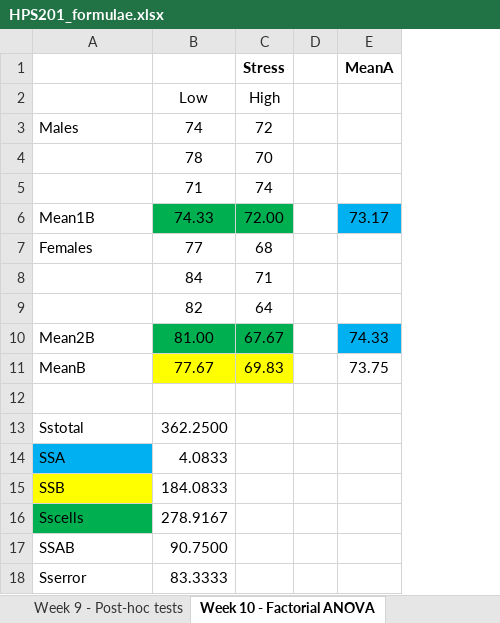
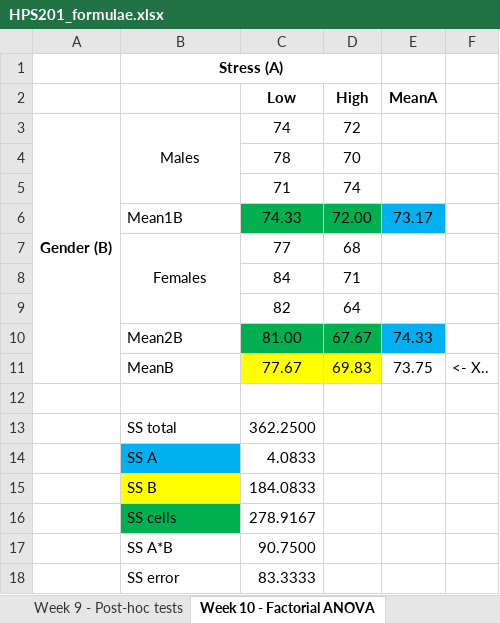
Before and after one commit to spikeymikey73/HPS201, an Excel workbook: data/HPS201_formulae.xlsx, sheet Week 10 - Factorial ANOVA, drawn as a sheet; values as stored, in another font and other column widths than the file's, no borders; removed rows and columns are numbered as before the commit, all else as after; the diff names each change by its address in the sheet, - before the commit and + after, or states it on an @@ line.

```diff
--- a/data/HPS201_formulae.xlsx (sheet Week 10 - Factorial ANOVA)
+++ b/data/HPS201_formulae.xlsx (sheet Week 10 - Factorial ANOVA)
+column A, row 3: Gender (B)
-column D, empty
+column F, row 11: <- X..
-row 1:  |  | Stress |  | MeanA
+row 1:  | Stress (A)
-C2:D2 bold: off
+C2:D2 bold: on
-E2: (empty)
+E2: MeanA
-B3 alignment: left
+B3 alignment: center
+B3:B5 merged
-B7 alignment: left
+B7 alignment: center
+B7:B9 merged
-B13: Sstotal
+B13: SS total
-B14: SSA
+B14: SS A
-B15: SSB
+B15: SS B
-B16: Sscells
+B16: SS cells
-B17: SSAB
+B17: SS A*B
-B18: Sserror
+B18: SS error
```
Also changed, not shown: formulas that keep their value, docs/data/HPS201_formulae.xlsx, 8 other files.
